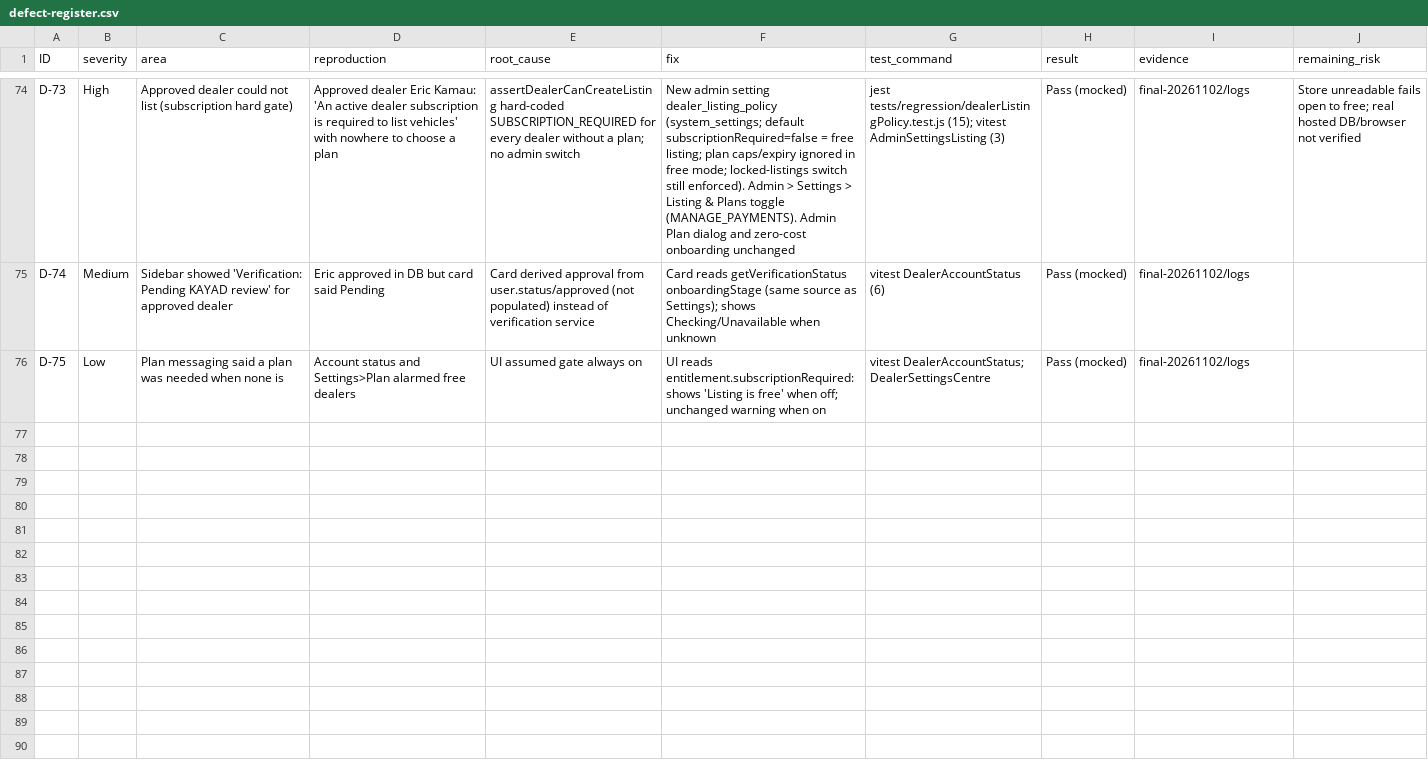
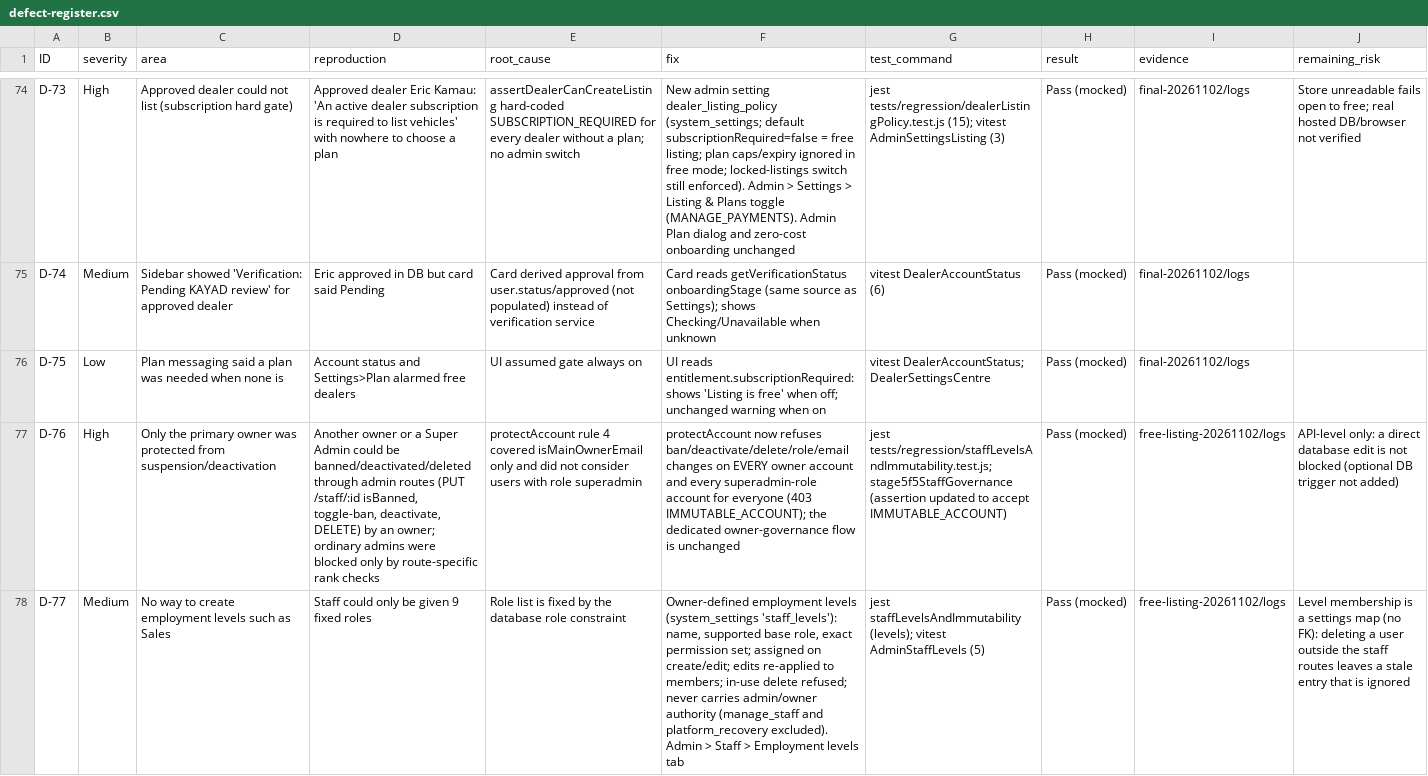
Before and after one commit to Themugo/KAYAD, a CSV file: certification-20261101/defect-register.csv, drawn as a sheet; only a part is shown, gaps mark what is left out; the diff covers the shown part only; the diff names each change by its address in the sheet, - before the commit and + after, or states it on an @@ line.

```diff
--- a/certification-20261101/defect-register.csv
+++ b/certification-20261101/defect-register.csv
+row 77: D-76 | High | Only the primary owner was protected from suspension/deactivation | Another owner or a Super Admin could be banned/deactivated/deleted through admin routes (PUT /staff/:id isBanned, toggle-ban, deactivate, DELETE) by an owner; ordinary admins were blocked only by route-specific rank checks | protectAccount rule 4 covered isMainOwnerEmail only and did not consider users with role superadmin | protectAccount now refuses ban/deactivate/delete/role/email changes on EVERY owner account and every superadmin-role account for everyone (403 IMMUTABLE_ACCOUNT); the dedicated owner-governance flow is unchanged | jest tests/regression/staffLevelsAndImmutability.test.js; stage5f5StaffGovernance (assertion updated to accept IMMUTABLE_ACCOUNT) | Pass (mocked) | free-listing-20261102/logs | API-level only: a direct database edit is not blocked (optional DB trigger not added)
+row 78: D-77 | Medium | No way to create employment levels such as Sales | Staff could only be given 9 fixed roles | Role list is fixed by the database role constraint | Owner-defined employment levels (system_settings 'staff_levels'): name, supported base role, exact permission set; assigned on create/edit; edits re-applied to members; in-use delete refused; never carries admin/owner authority (manage_staff and platform_recovery excluded). Admin > Staff > Employment levels tab | jest staffLevelsAndImmutability (levels); vitest AdminStaffLevels (5) | Pass (mocked) | free-listing-20261102/logs | Level membership is a settings map (no FK): deleting a user outside the staff routes leaves a stale entry that is ignored
```
Also changed, not shown: 2 added rows elsewhere in this file, 15 other files.
